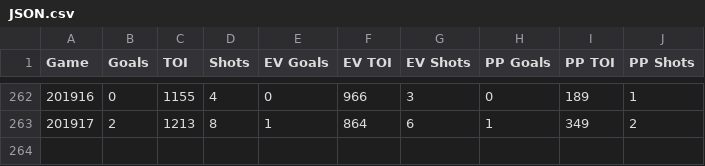
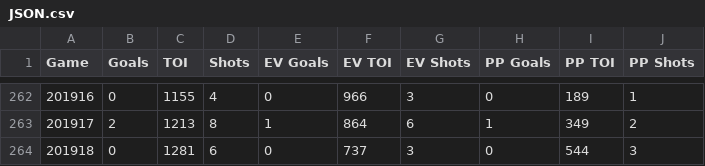
Before and after one commit to natfan9/Ovechkin-Tracker, a CSV file: JSON.csv, drawn as a sheet; only a part is shown, gaps mark what is left out; the diff names each change by its address in the sheet, - before the commit and + after, or states it on an @@ line.

Commit message:
Data Update
Updated through 11/9/2019 vs VGK

```diff
--- a/JSON.csv
+++ b/JSON.csv
+row 264: 201918 | 0 | 1281 | 6 | 0 | 737 | 3 | 0 | 544 | 3
```
Also changed, not shown: 3 other files.
